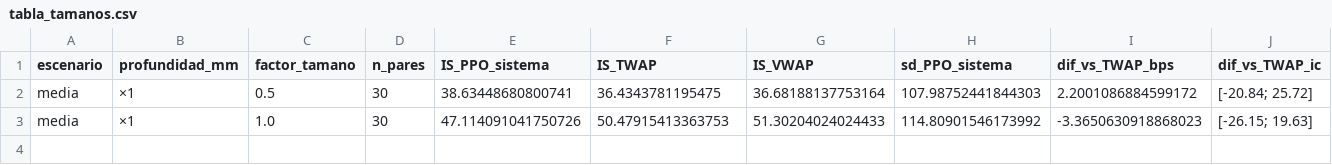
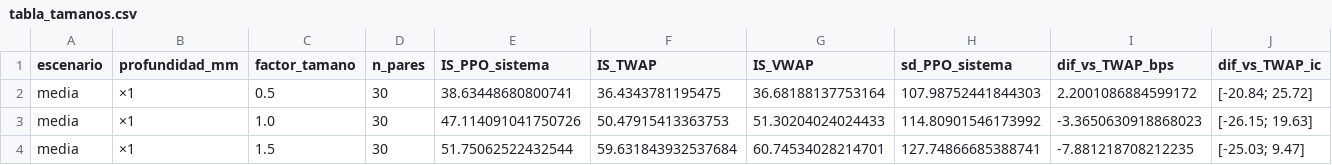
Before and after one commit to Vatelfil/slippage, a CSV file: data/analysis/3_2_2/tabla_tamanos.csv, drawn as a sheet; only a part is shown; rows hold the shown columns only; the diff names each change by its address in the sheet, - before the commit and + after, or states it on an @@ line.

```diff
--- a/data/analysis/3_2_2/tabla_tamanos.csv
+++ b/data/analysis/3_2_2/tabla_tamanos.csv
+row 4: media | ×1 | 1.5 | 30 | 51.75062522432544 | 59.631843932537684 | 60.74534028214701 | 127.74866685388741 | -7.881218708212235 | [-25.03; 9.47]
```
Also changed, not shown: data/analysis/3_2_2/agregados_por_escenario.csv, data/analysis/3_2_2/tabla_maestra.csv, 23 other files.
